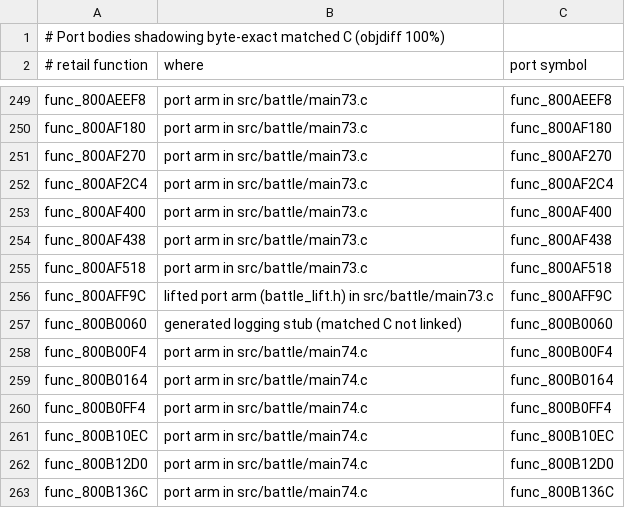
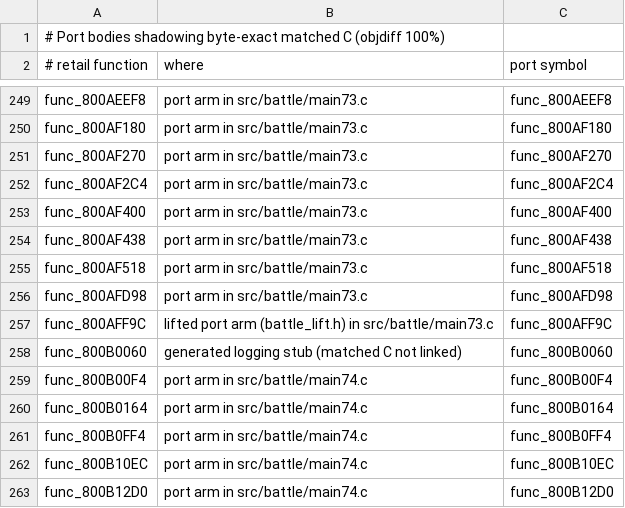
Before and after one commit to Blizz127/xenogears-decomp-ai, a TSV file: docs/port/shadowing_matched_c.tsv, drawn as a sheet; only a part is shown, gaps mark what is left out; the shorter side is filled out with more unchanged rows; the diff names each change by its address in the sheet, - before the commit and + after, or states it on an @@ line.

```diff
--- a/docs/port/shadowing_matched_c.tsv
+++ b/docs/port/shadowing_matched_c.tsv
+row 256: func_800AFD98 | port arm in src/battle/main73.c | func_800AFD98
```
Also changed, not shown: 2 other files.
